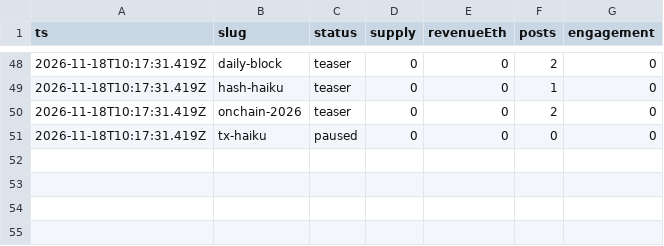
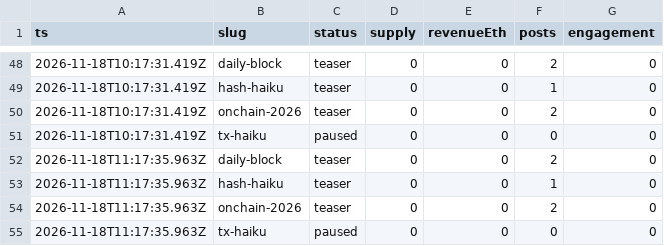
Before and after one commit to souya-h/mint-factory, a CSV file: metrics/history.csv, drawn as a sheet; only a part is shown, gaps mark what is left out.

```diff
--- a/metrics/history.csv
+++ b/metrics/history.csv
@@ -51 +51,5 @@ ts,slug,status,supply,revenueEth,posts,engagement
 2026-11-18T10:17:31.419Z,tx-haiku,paused,0,0,0,0
+2026-11-18T11:17:35.963Z,daily-block,teaser,0,0,2,0
+2026-11-18T11:17:35.963Z,hash-haiku,teaser,0,0,1,0
+2026-11-18T11:17:35.963Z,onchain-2026,teaser,0,0,2,0
+2026-11-18T11:17:35.963Z,tx-haiku,paused,0,0,0,0
```
Also changed, not shown: 1 other file.
